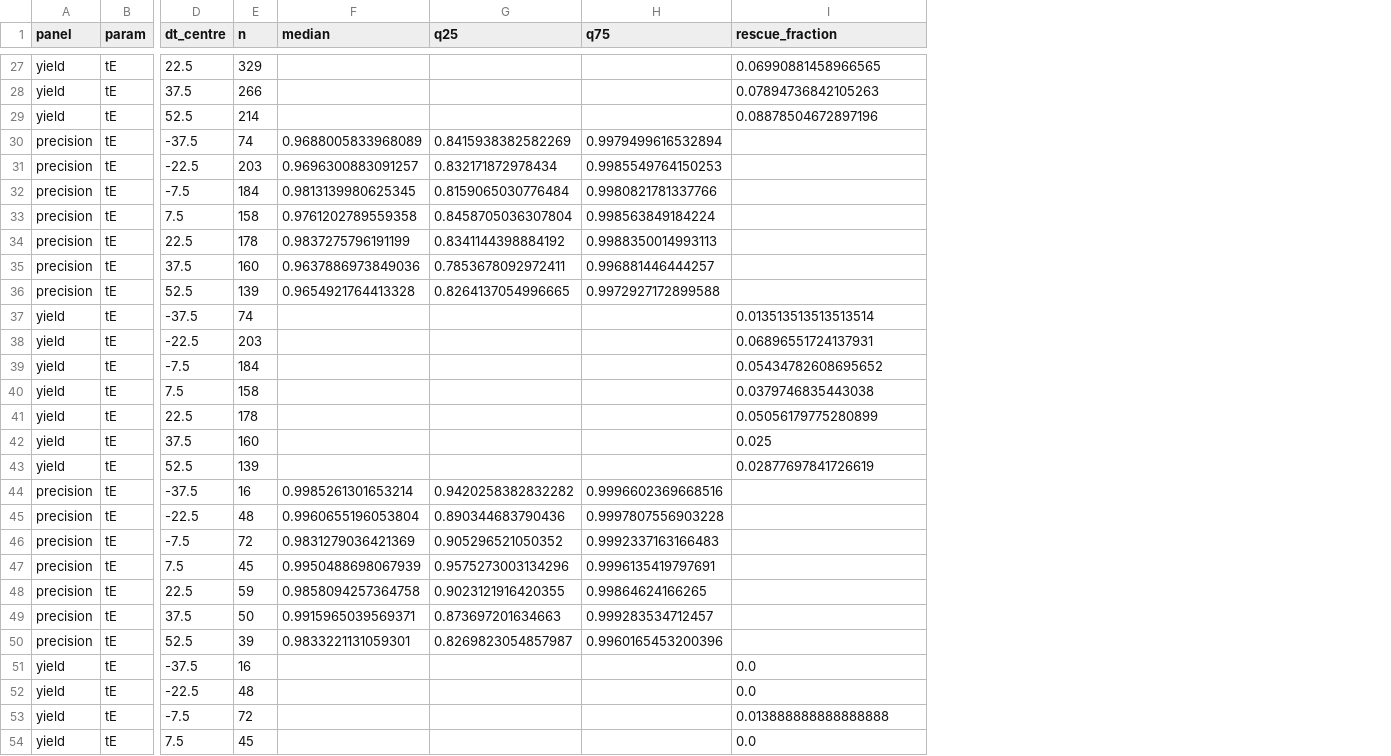
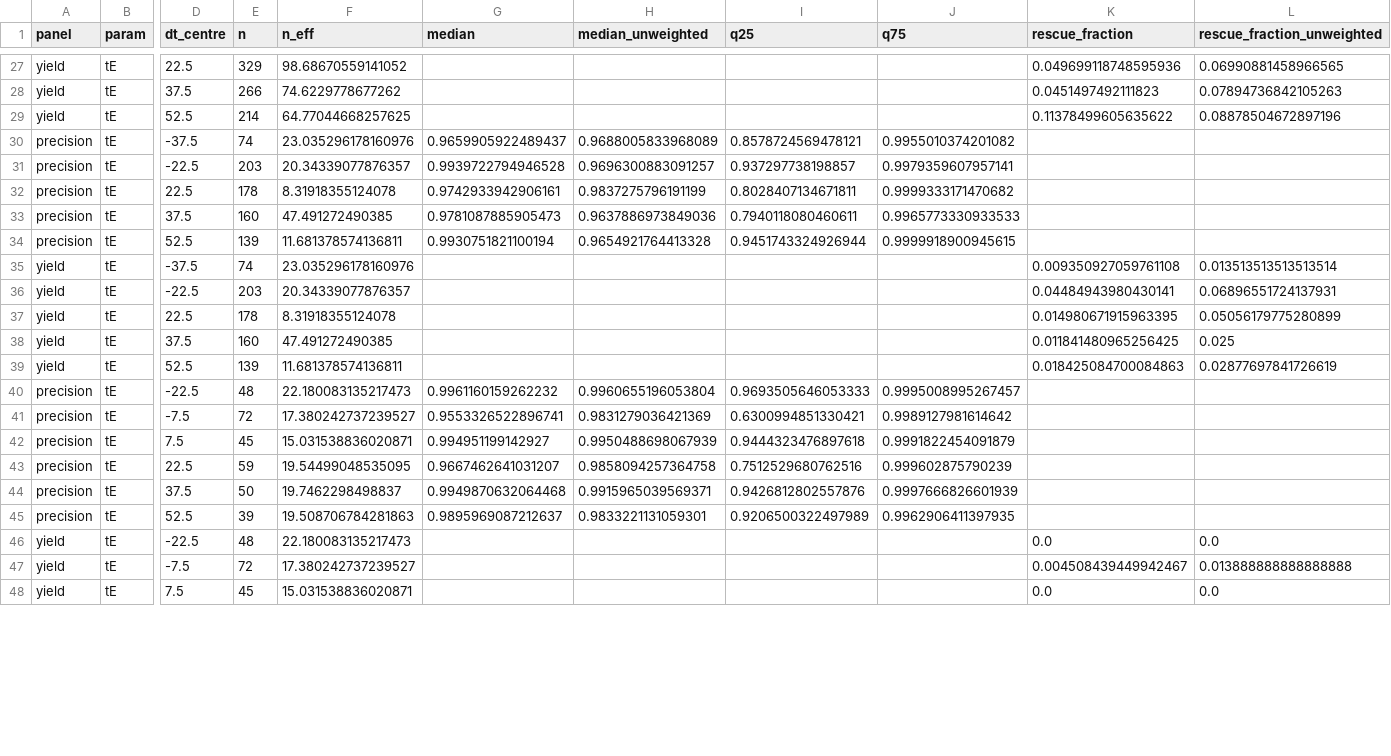
Before and after one commit to iamalisalehi/Roman-Rubin-microlensing, a CSV file: figures/f2_gap_filling_v3.csv, drawn as a sheet; only a part is shown, gaps mark what is left out; removed rows and columns are numbered as before the commit, all else as after; rows hold the shown columns only; the diff covers the shown part only; the diff names each change by its address in the sheet, - before the commit and + after, or states it on an @@ line.

```diff
--- a/figures/f2_gap_filling_v3.csv
+++ b/figures/f2_gap_filling_v3.csv
+column F (n_eff), rows 27-48: 98.68670559141052 | 74.6229778677262 | 64.77044668257625 | 23.035296178160976 | 20.34339077876357 | 8.31918355124078 | 47.491272490385 | 11.681378574136811 | 23.035296178160976 | 20.34339077876357 | 8.31918355124078 | 47.491272490385 | 11.681378574136811 | 22.180083135217473 | 17.380242737239527 | 15.031538836020871 | 19.54499048535095 | 19.7462298498837 | 19.508706784281863 | 22.180083135217473 | 17.380242737239527 | 15.031538836020871
+column G (median), rows 30-45: 0.9659905922489437 | 0.9939722794946528 | 0.9742933942906161 | 0.9781087885905473 | 0.9930751821100194 |  |  |  |  |  | 0.9961160159262232 | 0.9553326522896741 | 0.994951199142927 | 0.9667462641031207 | 0.9949870632064468 | 0.9895969087212637
+column K (rescue_fraction), rows 27-48: 0.049699118748595936 | 0.0451497492111823 | 0.11378499605635622 |  |  |  |  |  | 0.009350927059761108 | 0.04484943980430141 | 0.014980671915963395 | 0.011841480965256425 | 0.018425084700084863 |  |  |  |  |  |  | 0.0 | 0.004508439449942467 | 0.0
-H1: median
+H1: median_unweighted
-L1: rescue_fraction
+L1: rescue_fraction_unweighted
-I30 (q25): 0.8415938382582269
+I30 (q25): 0.8578724569478121
-J30 (q75): 0.9979499616532894
+J30 (q75): 0.9955010374201082
-I31 (q25): 0.832171872978434
+I31 (q25): 0.937297738198857
-J31 (q75): 0.9985549764150253
+J31 (q75): 0.9979359607957141
-row 32: precision | tE | -7.5 | 184 | 0.9813139980625345 | 0.8159065030776484 | 0.9980821781337766
-row 33: precision | tE | 7.5 | 158 | 0.9761202789559358 | 0.8458705036307804 | 0.998563849184224
-I32 (q25): 0.8341144398884192
+I32 (q25): 0.8028407134671811
-J32 (q75): 0.9988350014993113
+J32 (q75): 0.9999333171470682
-I33 (q25): 0.7853678092972411
+I33 (q25): 0.7940118080460611
-J33 (q75): 0.996881446444257
+J33 (q75): 0.9965773330933533
-I34 (q25): 0.8264137054996665
+I34 (q25): 0.9451743324926944
-J34 (q75): 0.9972927172899588
+J34 (q75): 0.9999918900945615
-row 39: yield | tE | -7.5 | 184 |  |  |  | 0.05434782608695652
-row 40: yield | tE | 7.5 | 158 |  |  |  | 0.0379746835443038
-row 44: precision | tE | -37.5 | 16 | 0.9985261301653214 | 0.9420258382832282 | 0.9996602369668516
-I40 (q25): 0.890344683790436
+I40 (q25): 0.9693505646053333
-J40 (q75): 0.9997807556903228
+J40 (q75): 0.9995008995267457
-I41 (q25): 0.905296521050352
+I41 (q25): 0.6300994851330421
-J41 (q75): 0.9992337163166483
+J41 (q75): 0.9989127981614642
-I42 (q25): 0.9575273003134296
+I42 (q25): 0.9444323476897618
-J42 (q75): 0.9996135419797691
+J42 (q75): 0.9991822454091879
-I43 (q25): 0.9023121916420355
+I43 (q25): 0.7512529680762516
-J43 (q75): 0.99864624166265
+J43 (q75): 0.999602875790239
-I44 (q25): 0.873697201634663
+I44 (q25): 0.9426812802557876
-J44 (q75): 0.999283534712457
+J44 (q75): 0.9997666826601939
-I45 (q25): 0.8269823054857987
+I45 (q25): 0.9206500322497989
-J45 (q75): 0.9960165453200396
+J45 (q75): 0.9962906411397935
-row 51: yield | tE | -37.5 | 16 |  |  |  | 0.0
```
Also changed, not shown: 28 edited cells elsewhere in this file, figures/f1_results_table_v3.csv, figures/f2_gap_filling_piE_v3.csv, 19 other files.
